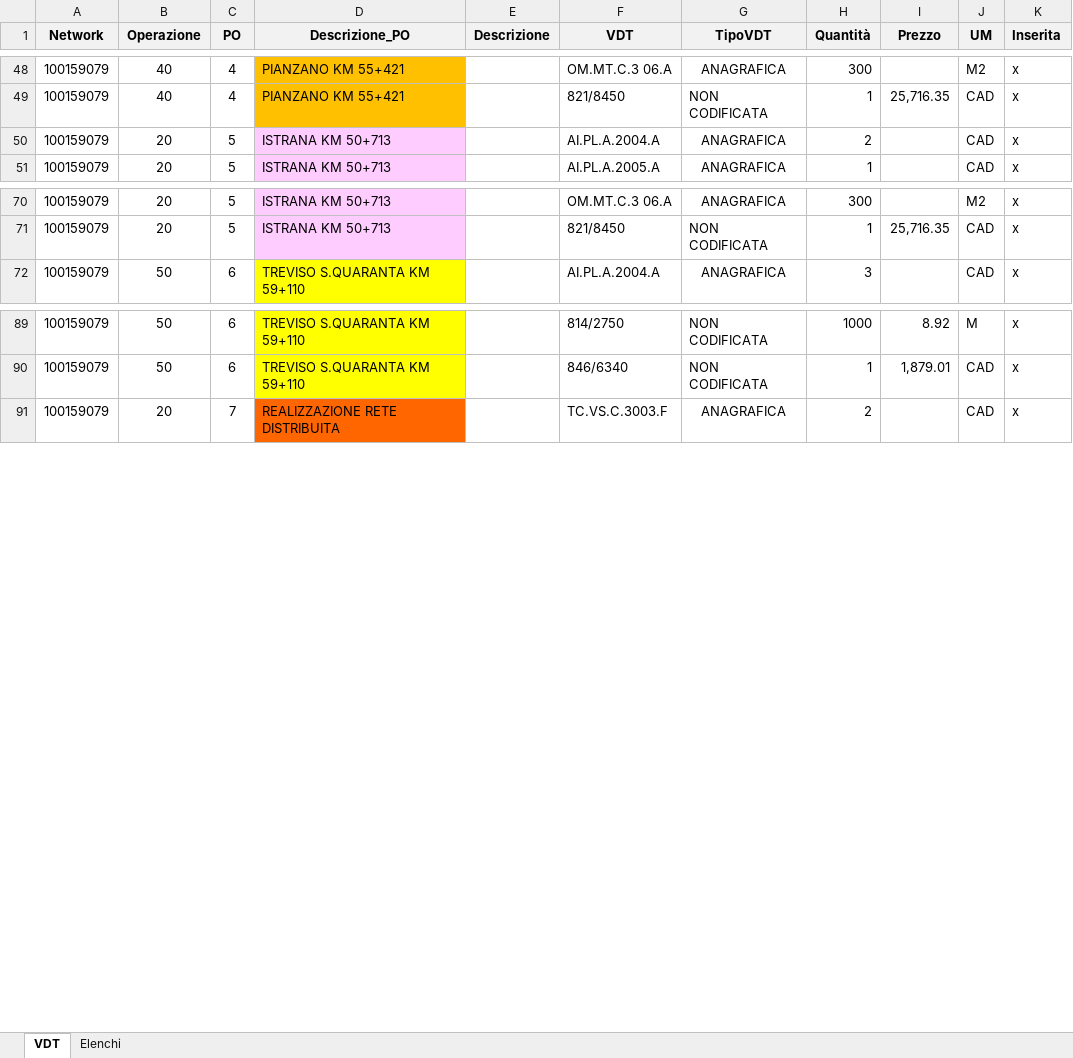
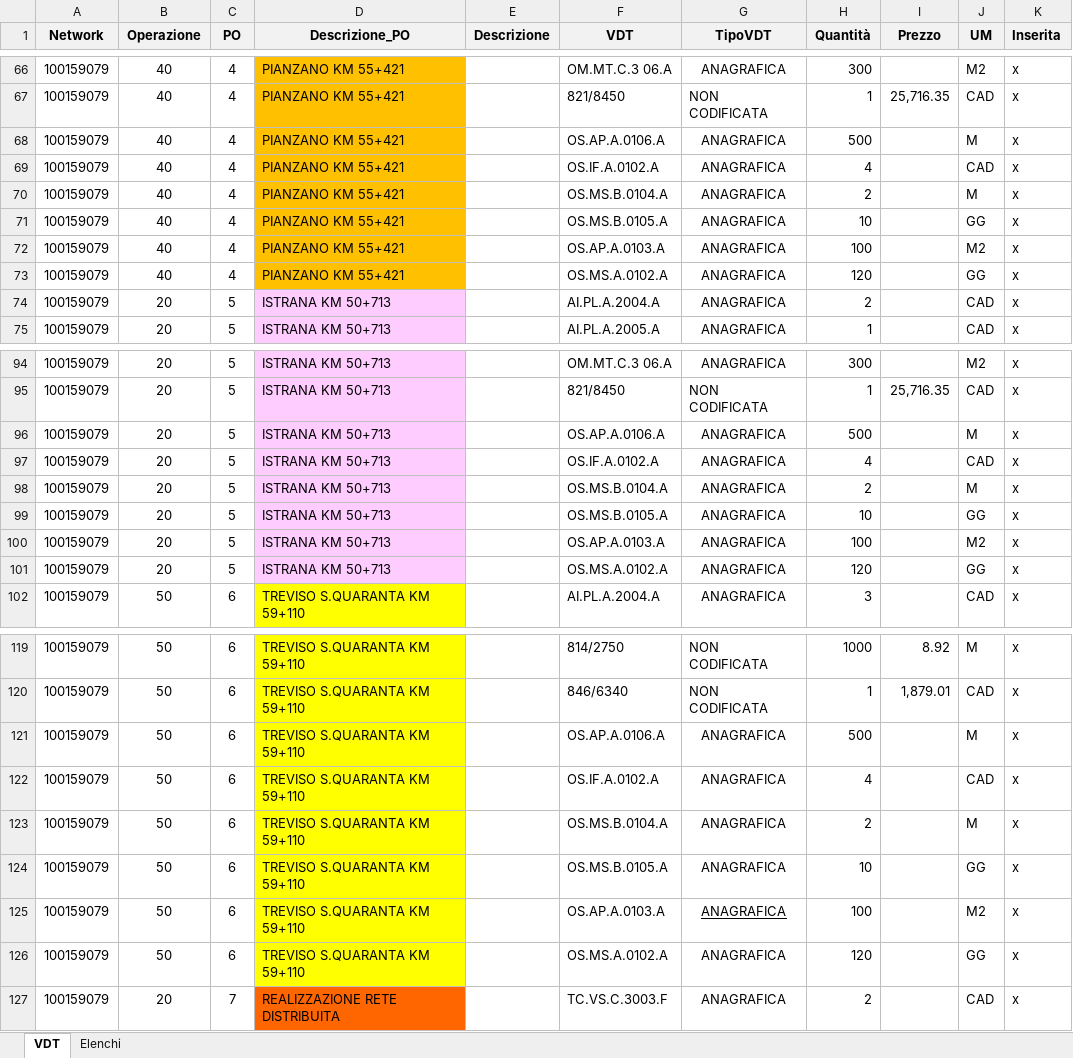
Before and after one commit to enricomarchi/SAP, an Excel workbook: Perizia.xlsx, sheet VDT, drawn as a sheet; only a part is shown, gaps mark what is left out; values as stored, in another font and other column widths than the file's, no borders; the diff covers the shown part only; the diff names each change by its address in the sheet, - before the commit and + after, or states it on an @@ line.

```diff
--- a/Perizia.xlsx (sheet VDT)
+++ b/Perizia.xlsx (sheet VDT)
+row 68: 100159079 | 40 | 4 | PIANZANO KM 55+421 |  | OS.AP.A.0106.A | ANAGRAFICA | 500 |  | M | x
+row 69: 100159079 | 40 | 4 | PIANZANO KM 55+421 |  | OS.IF.A.0102.A | ANAGRAFICA | 4 |  | CAD | x
+row 70: 100159079 | 40 | 4 | PIANZANO KM 55+421 |  | OS.MS.B.0104.A | ANAGRAFICA | 2 |  | M | x
+row 71: 100159079 | 40 | 4 | PIANZANO KM 55+421 |  | OS.MS.B.0105.A | ANAGRAFICA | 10 |  | GG | x
+row 72: 100159079 | 40 | 4 | PIANZANO KM 55+421 |  | OS.AP.A.0103.A | ANAGRAFICA | 100 |  | M2 | x
+row 73: 100159079 | 40 | 4 | PIANZANO KM 55+421 |  | OS.MS.A.0102.A | ANAGRAFICA | 120 |  | GG | x
+row 96: 100159079 | 20 | 5 | ISTRANA KM 50+713 |  | OS.AP.A.0106.A | ANAGRAFICA | 500 |  | M | x
+row 97: 100159079 | 20 | 5 | ISTRANA KM 50+713 |  | OS.IF.A.0102.A | ANAGRAFICA | 4 |  | CAD | x
+row 98: 100159079 | 20 | 5 | ISTRANA KM 50+713 |  | OS.MS.B.0104.A | ANAGRAFICA | 2 |  | M | x
+row 99: 100159079 | 20 | 5 | ISTRANA KM 50+713 |  | OS.MS.B.0105.A | ANAGRAFICA | 10 |  | GG | x
+row 100: 100159079 | 20 | 5 | ISTRANA KM 50+713 |  | OS.AP.A.0103.A | ANAGRAFICA | 100 |  | M2 | x
+row 101: 100159079 | 20 | 5 | ISTRANA KM 50+713 |  | OS.MS.A.0102.A | ANAGRAFICA | 120 |  | GG | x
+row 121: 100159079 | 50 | 6 | TREVISO S.QUARANTA KM 59+110 |  | OS.AP.A.0106.A | ANAGRAFICA | 500 |  | M | x
+row 122: 100159079 | 50 | 6 | TREVISO S.QUARANTA KM 59+110 |  | OS.IF.A.0102.A | ANAGRAFICA | 4 |  | CAD | x
+row 123: 100159079 | 50 | 6 | TREVISO S.QUARANTA KM 59+110 |  | OS.MS.B.0104.A | ANAGRAFICA | 2 |  | M | x
+row 124: 100159079 | 50 | 6 | TREVISO S.QUARANTA KM 59+110 |  | OS.MS.B.0105.A | ANAGRAFICA | 10 |  | GG | x
+row 125: 100159079 | 50 | 6 | TREVISO S.QUARANTA KM 59+110 |  | OS.AP.A.0103.A | ANAGRAFICA | 100 |  | M2 | x
+row 126: 100159079 | 50 | 6 | TREVISO S.QUARANTA KM 59+110 |  | OS.MS.A.0102.A | ANAGRAFICA | 120 |  | GG | x
```
Also changed, not shown: 18 added rows, 1 edited cell and cell formats elsewhere in this sheet, 2 other files.
